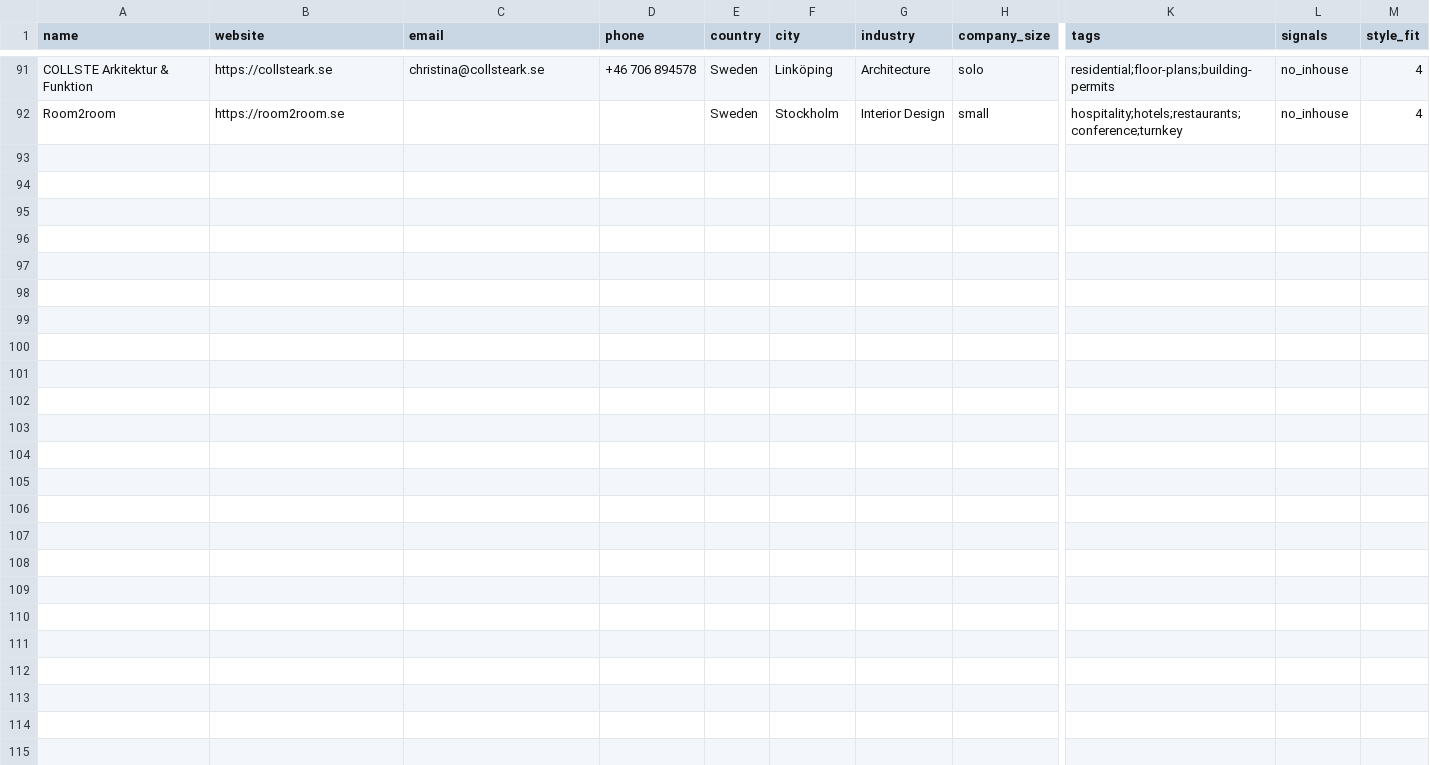
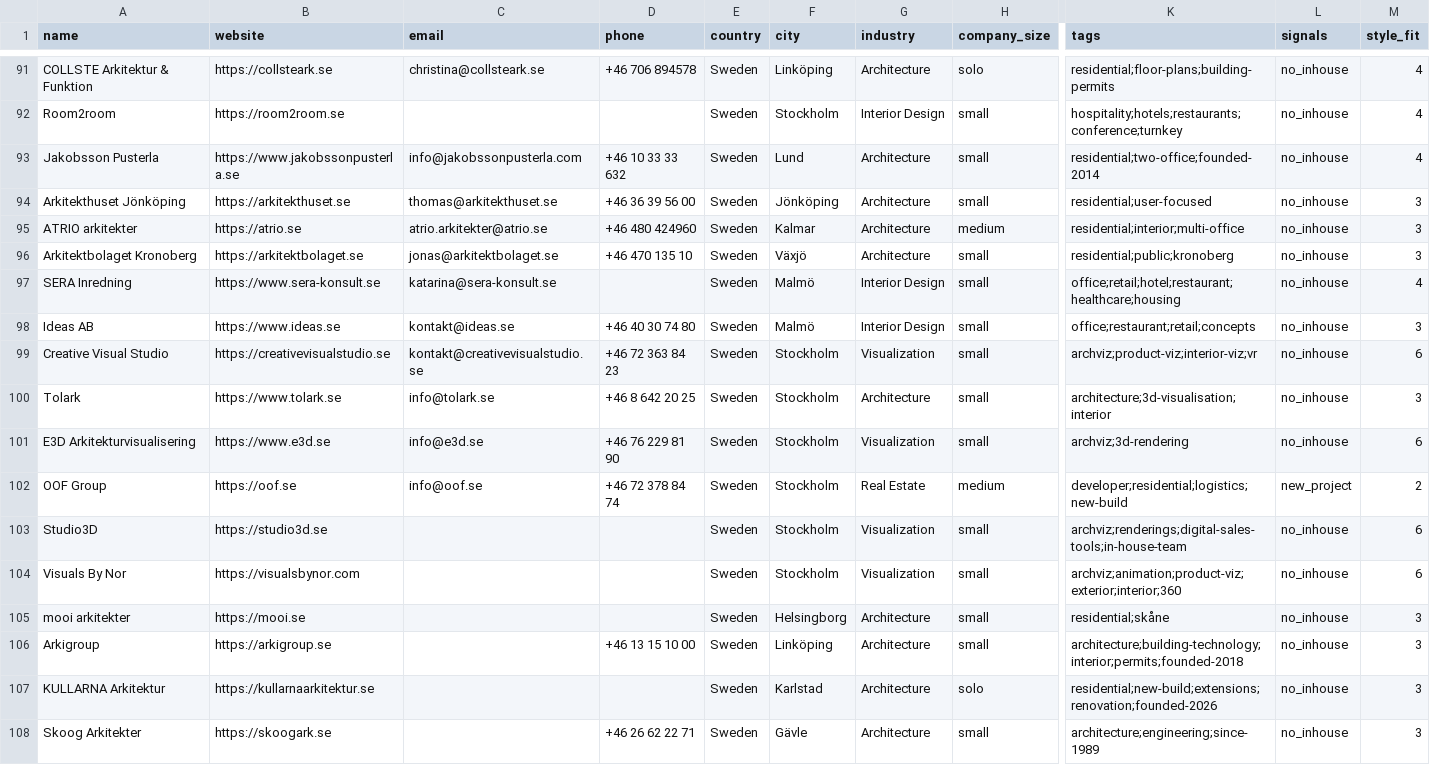
Before and after one commit to miladrostami9999-source/Archon, a CSV file: leads/sweden.csv, drawn as a sheet; only a part is shown, gaps mark what is left out; rows hold the shown columns only; the diff names each change by its address in the sheet, - before the commit and + after, or states it on an @@ line.

```diff
--- a/leads/sweden.csv
+++ b/leads/sweden.csv
+row 93: Jakobsson Pusterla | https://www.jakobssonpusterla.se | info@jakobssonpusterla.com | +46 10 33 33 632 | Sweden | Lund | Architecture | small | residential;two-office;founded-2014 | no_inhouse | 4
+row 94: Arkitekthuset Jönköping | https://arkitekthuset.se | thomas@arkitekthuset.se | +46 36 39 56 00 | Sweden | Jönköping | Architecture | small | residential;user-focused | no_inhouse | 3
+row 95: ATRIO arkitekter | https://atrio.se | atrio.arkitekter@atrio.se | +46 480 424960 | Sweden | Kalmar | Architecture | medium | residential;interior;multi-office | no_inhouse | 3
+row 96: Arkitektbolaget Kronoberg | https://arkitektbolaget.se | jonas@arkitektbolaget.se | +46 470 135 10 | Sweden | Växjö | Architecture | small | residential;public;kronoberg | no_inhouse | 3
+row 97: SERA Inredning | https://www.sera-konsult.se | katarina@sera-konsult.se |  | Sweden | Malmö | Interior Design | small | office;retail;hotel;restaurant;healthcare;housing | no_inhouse | 4
+row 98: Ideas AB | https://www.ideas.se | kontakt@ideas.se | +46 40 30 74 80 | Sweden | Malmö | Interior Design | small | office;restaurant;retail;concepts | no_inhouse | 3
+row 99: Creative Visual Studio | https://creativevisualstudio.se | kontakt@creativevisualstudio.se | +46 72 363 84 23 | Sweden | Stockholm | Visualization | small | archviz;product-viz;interior-viz;vr | no_inhouse | 6
+row 100: Tolark | https://www.tolark.se | info@tolark.se | +46 8 642 20 25 | Sweden | Stockholm | Architecture | small | architecture;3d-visualisation;interior | no_inhouse | 3
+row 101: E3D Arkitekturvisualisering | https://www.e3d.se | info@e3d.se | +46 76 229 81 90 | Sweden | Stockholm | Visualization | small | archviz;3d-rendering | no_inhouse | 6
+row 102: OOF Group | https://oof.se | info@oof.se | +46 72 378 84 74 | Sweden | Stockholm | Real Estate | medium | developer;residential;logistics;new-build | new_project | 2
+row 103: Studio3D | https://studio3d.se |  |  | Sweden | Stockholm | Visualization | small | archviz;renderings;digital-sales-tools;in-house-team | no_inhouse | 6
+row 104: Visuals By Nor | https://visualsbynor.com |  |  | Sweden | Stockholm | Visualization | small | archviz;animation;product-viz;exterior;interior;360 | no_inhouse | 6
+row 105: mooi arkitekter | https://mooi.se |  |  | Sweden | Helsingborg | Architecture | small | residential;skåne | no_inhouse | 3
+row 106: Arkigroup | https://arkigroup.se |  | +46 13 15 10 00 | Sweden | Linköping | Architecture | small | architecture;building-technology;interior;permits;founded-2018 | no_inhouse | 3
+row 107: KULLARNA Arkitektur | https://kullarnaarkitektur.se |  |  | Sweden | Karlstad | Architecture | solo | residential;new-build;extensions;renovation;founded-2026 | no_inhouse | 3
+row 108: Skoog Arkitekter | https://skoogark.se |  | +46 26 62 22 71 | Sweden | Gävle | Architecture | small | architecture;engineering;since-1989 | no_inhouse | 3
```
Also changed, not shown: 2 other files.
